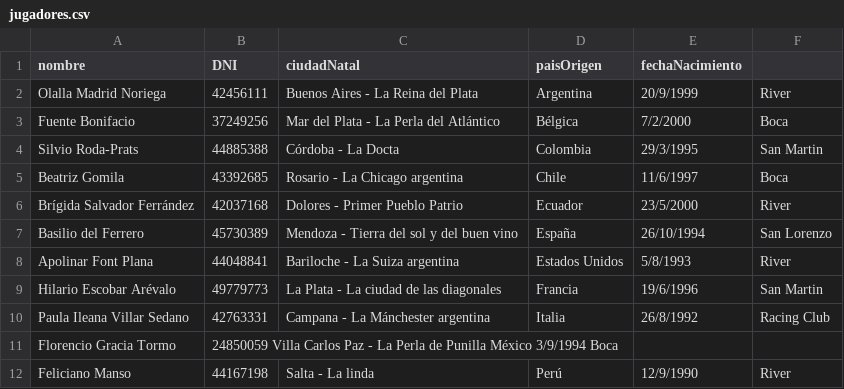
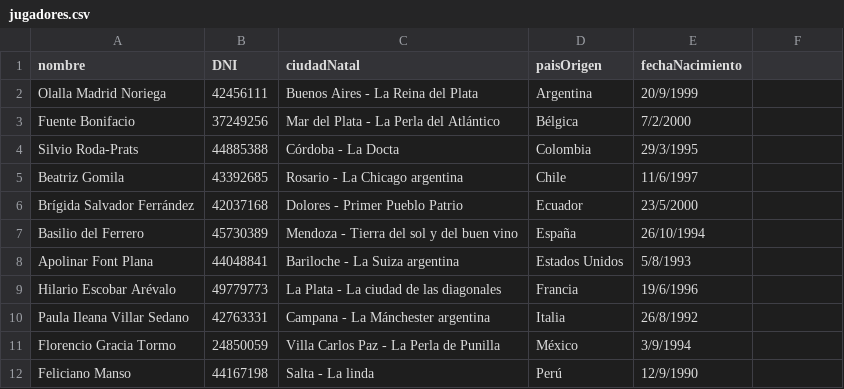
Before and after one commit to RamiroElizondo/Unidad-3, a CSV file: Ejercicio 3/jugadores.csv, drawn as a sheet.

```diff
--- a/Ejercicio 3/jugadores.csv
+++ b/Ejercicio 3/jugadores.csv
@@ -1,12 +1,12 @@
 nombre; DNI; ciudadNatal; paisOrigen; fechaNacimiento;
-Olalla Madrid Noriega;42456111;Buenos Aires -  La Reina del Plata;Argentina;20/9/1999;River
-Fuente Bonifacio;37249256;Mar del Plata - La Perla del Atlántico;Bélgica;7/2/2000;Boca
-Silvio Roda-Prats;44885388;Córdoba - La Docta;Colombia;29/3/1995;San Martin
-Beatriz Gomila;43392685;Rosario - La Chicago argentina;Chile;11/6/1997;Boca
-Brígida Salvador Ferrández;42037168;Dolores - Primer Pueblo Patrio;Ecuador;23/5/2000;River
-Basilio del Ferrero;45730389;Mendoza - Tierra del sol y del buen vino;España;26/10/1994;San Lorenzo
-Apolinar Font Plana;44048841;Bariloche - La Suiza argentina;Estados Unidos;5/8/1993;River
-Hilario Escobar Arévalo;49779773;La Plata - La ciudad de las diagonales;Francia;19/6/1996;San Martin
-Paula Ileana Villar Sedano;42763331;Campana - La Mánchester argentina;Italia;26/8/1992;Racing Club
-Florencio Gracia Tormo;24850059	Villa Carlos Paz -  La Perla de Punilla	México	3/9/1994	Boca
-Feliciano Manso;44167198;Salta - La linda;Perú;12/9/1990;River
+Olalla Madrid Noriega;42456111;Buenos Aires -  La Reina del Plata;Argentina;20/9/1999
+Fuente Bonifacio;37249256;Mar del Plata - La Perla del Atlántico;Bélgica;7/2/2000
+Silvio Roda-Prats;44885388;Córdoba - La Docta;Colombia;29/3/1995
+Beatriz Gomila;43392685;Rosario - La Chicago argentina;Chile;11/6/1997
+Brígida Salvador Ferrández;42037168;Dolores - Primer Pueblo Patrio;Ecuador;23/5/2000
+Basilio del Ferrero;45730389;Mendoza - Tierra del sol y del buen vino;España;26/10/1994
+Apolinar Font Plana;44048841;Bariloche - La Suiza argentina;Estados Unidos;5/8/1993
+Hilario Escobar Arévalo;49779773;La Plata - La ciudad de las diagonales;Francia;19/6/1996
+Paula Ileana Villar Sedano;42763331;Campana - La Mánchester argentina;Italia;26/8/1992
+Florencio Gracia Tormo;24850059;Villa Carlos Paz -  La Perla de Punilla;México;3/9/1994
+Feliciano Manso;44167198;Salta - La linda;Perú;12/9/1990
```
Also changed, not shown: Ejercicio 3/contratos.csv, 8 other files.
